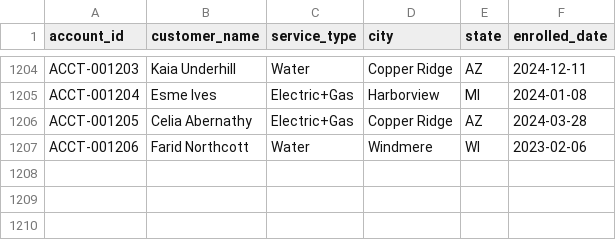
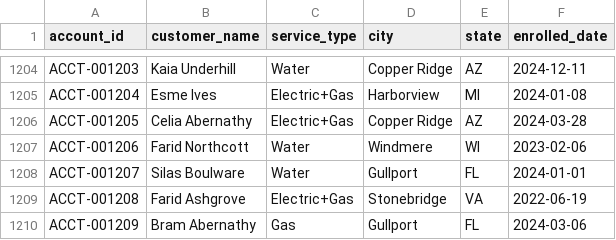
Before and after one commit to jelendu/remit-reconciliation-engine, a CSV file: data_gen/output/accounts.csv, drawn as a sheet; only a part is shown, gaps mark what is left out; the diff names each change by its address in the sheet, - before the commit and + after, or states it on an @@ line.

```diff
--- a/data_gen/output/accounts.csv
+++ b/data_gen/output/accounts.csv
+row 1208: ACCT-001207 | Silas Boulware | Water | Gullport | FL | 2024-01-01
+row 1209: ACCT-001208 | Farid Ashgrove | Electric+Gas | Stonebridge | VA | 2022-06-19
+row 1210: ACCT-001209 | Bram Abernathy | Gas | Gullport | FL | 2024-03-06
```
Also changed, not shown: data_gen/output/_scenarios.csv, data_gen/output/adjustments.csv, 17 other files.
